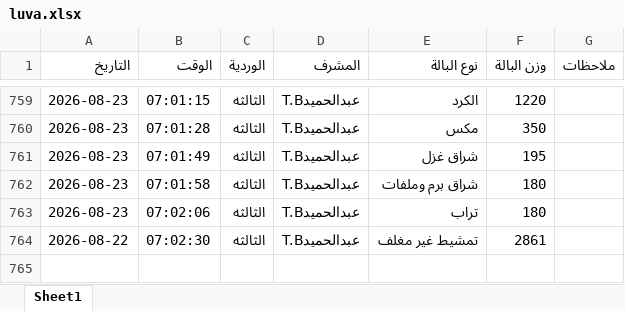
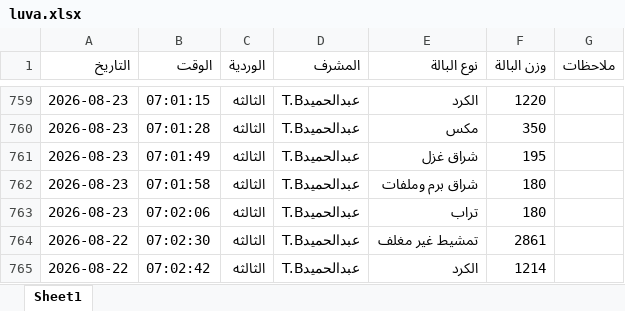
Before and after one commit to mahmedabdallh123/BELYARN, an Excel workbook: luva.xlsx, sheet Sheet1, drawn as a sheet; only a part is shown, gaps mark what is left out; values as stored, in another font and other column widths than the file's, no borders; the diff names each change by its address in the sheet, - before the commit and + after, or states it on an @@ line.

Commit message:
إدخال جديد

```diff
--- a/luva.xlsx (sheet Sheet1)
+++ b/luva.xlsx (sheet Sheet1)
+row 765: 2026-08-22 | 07:02:42 | الثالثه | عبدالحميدT.B | الكرد | 1214
```
